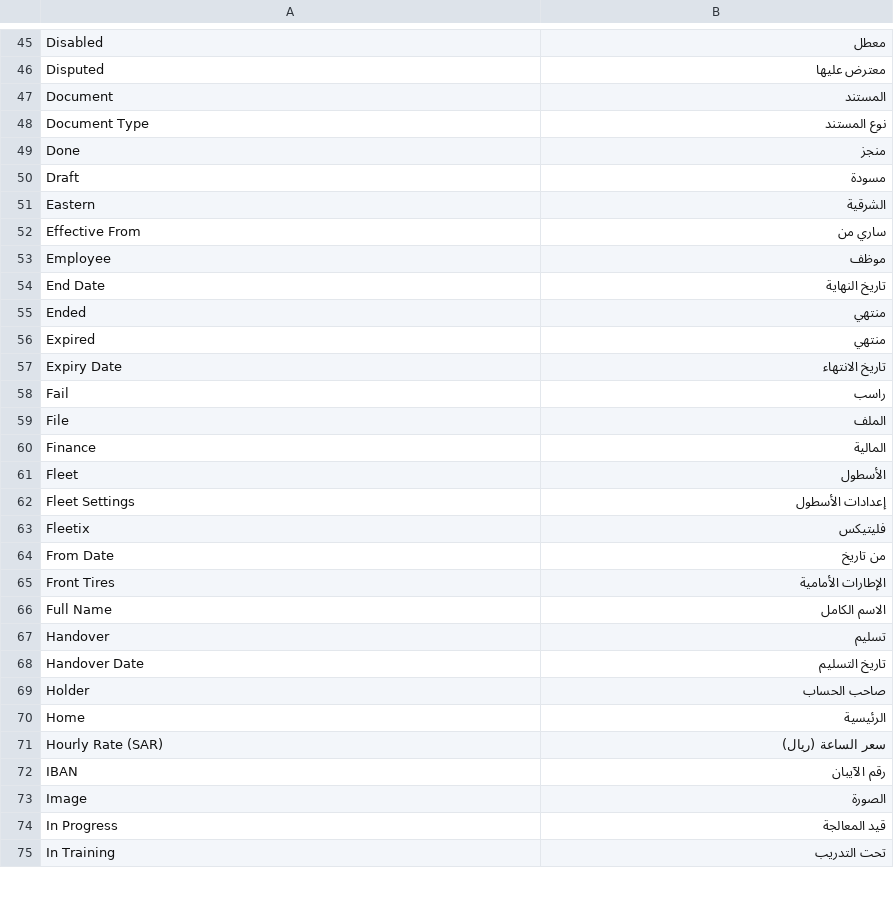
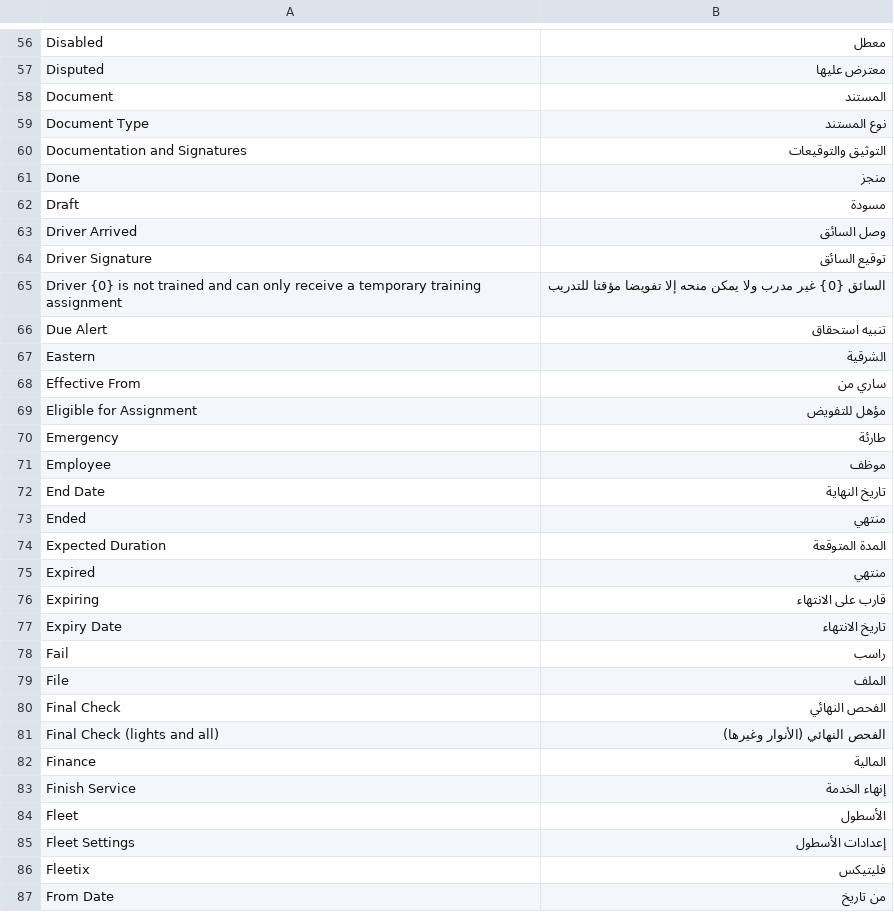
Before and after one commit to iabodysa/fleetix, a CSV file: fleetix/translations/ar.csv, drawn as a sheet; only a part is shown, gaps mark what is left out; the shorter side is filled out with more unchanged rows; the diff covers the shown part only.

Commit message:
feat: add vehicle requests, assignments, handovers and maintenance

```diff
--- a/fleetix/translations/ar.csv
+++ b/fleetix/translations/ar.csv
@@ -48,6 +59,13 @@ Document,المستند
 Document Type,نوع المستند
+Documentation and Signatures,التوثيق والتوقيعات
 Done,منجز
 Draft,مسودة
+Driver Arrived,وصل السائق
+Driver Signature,توقيع السائق
+Driver {0} is not trained and can only receive a temporary training assignment,السائق {0} غير مدرب ولا يمكن منحه إلا تفويضا مؤقتا للتدريب
+Due Alert,تنبيه استحقاق
 Eastern,الشرقية
 Effective From,ساري من
+Eligible for Assignment,مؤهل للتفويض
+Emergency,طارئة
 Employee,موظف
@@ -55,3 +73,5 @@ End Date,تاريخ النهاية
 Ended,منتهي
+Expected Duration,المدة المتوقعة
 Expired,منتهي
+Expiring,قارب على الانتهاء
 Expiry Date,تاريخ الانتهاء
@@ -59,3 +79,6 @@ Fail,راسب
 File,الملف
+Final Check,الفحص النهائي
+Final Check (lights and all),الفحص النهائي (الأنوار وغيرها)
 Finance,المالية
+Finish Service,إنهاء الخدمة
 Fleet,الأسطول
```
Also changed, not shown: 67 added rows and 3 edited cells elsewhere in this file, 57 other files.
